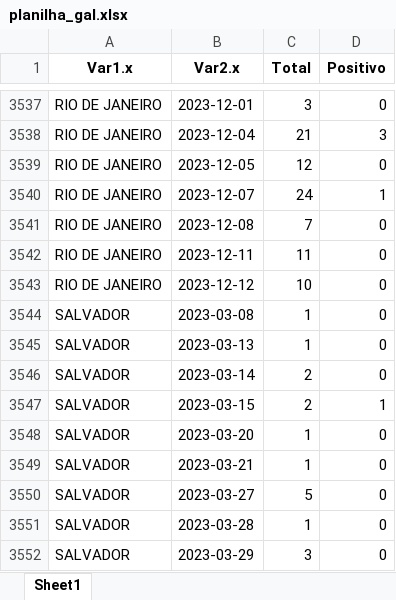
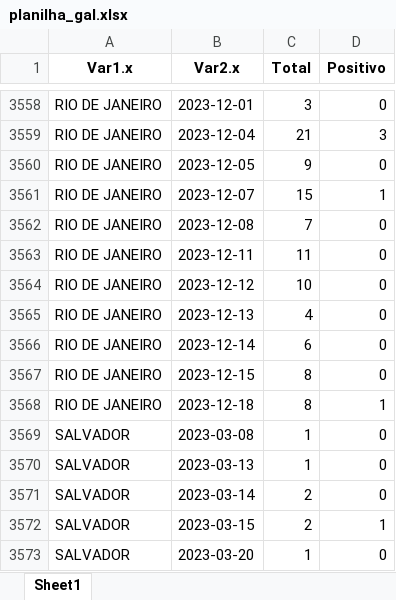
Before and after one commit to eduardompeixoto/positividade_GAL, an Excel workbook: inst/planilha_gal.xlsx, sheet Sheet1, drawn as a sheet; only a part is shown, gaps mark what is left out; the shorter side is filled out with more unchanged rows; values as stored, in another font and other column widths than the file's, no borders; addresses are those after the commit; the diff covers the shown part only; the diff names each change by its address in the sheet, - before the commit and + after, or states it on an @@ line.

```diff
--- a/inst/planilha_gal.xlsx (sheet Sheet1)
+++ b/inst/planilha_gal.xlsx (sheet Sheet1)
-C3560 (Total): 12
+C3560 (Total): 9
-C3561 (Total): 24
+C3561 (Total): 15
+row 3565: RIO DE JANEIRO | 2023-12-13 | 4 | 0
+row 3566: RIO DE JANEIRO | 2023-12-14 | 6 | 0
+row 3567: RIO DE JANEIRO | 2023-12-15 | 8 | 0
+row 3568: RIO DE JANEIRO | 2023-12-18 | 8 | 1
```
Also changed, not shown: 42 added rows elsewhere in this sheet.
